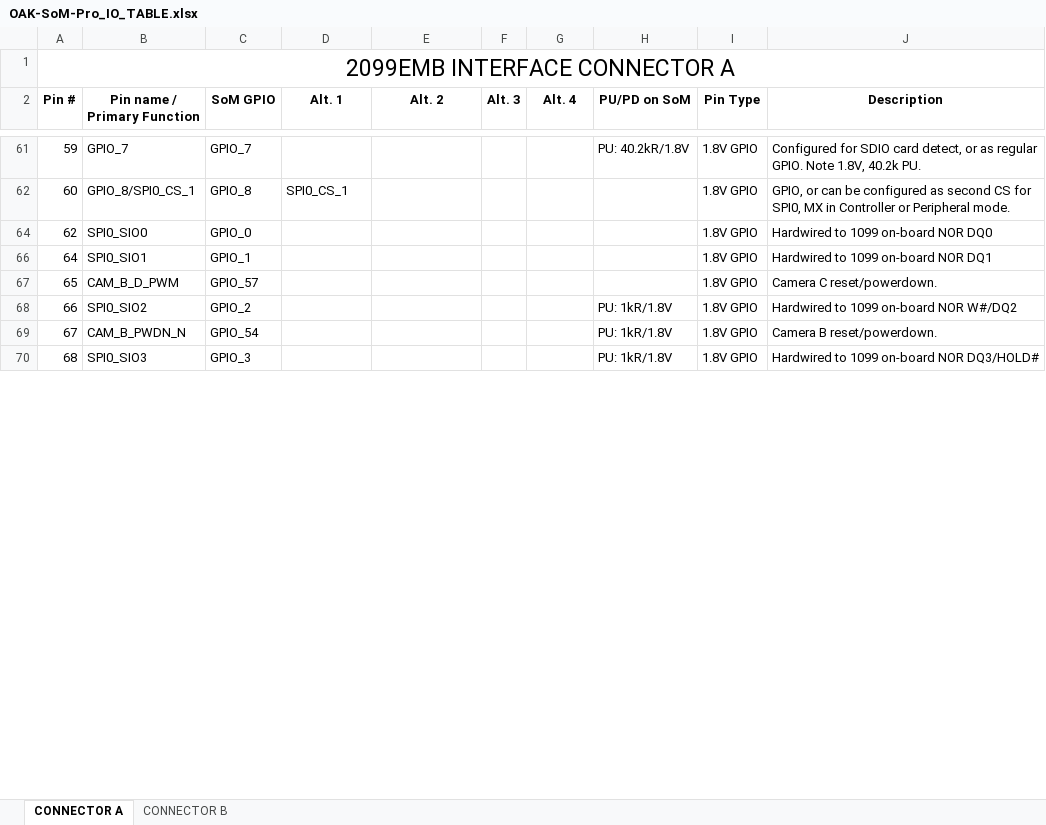
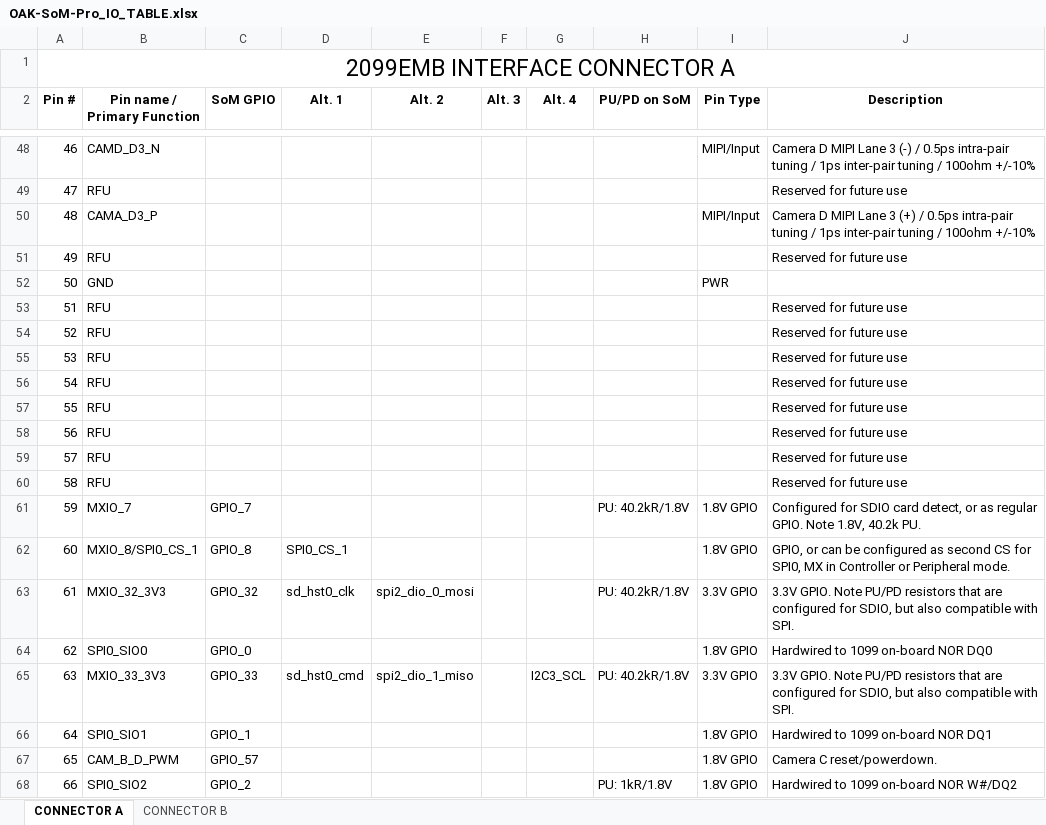
Before and after one commit to luxonis/depthai-hardware, an Excel workbook: SoMs/OAK-SoM-Pro/OAK-SoM-Pro_IO_TABLE.xlsx, sheet CONNECTOR A, drawn as a sheet; only a part is shown, gaps mark what is left out; the shorter side is filled out with more unchanged rows; values as stored, in another font and other column widths than the file's, no borders; the diff covers the shown part only; the diff names each change by its address in the sheet, - before the commit and + after, or states it on an @@ line.

Commit message:
Updated the datasheets for OAK-SoM, OAK-SoM-IoT and OAK-SoM-Pro Updated IO table for OAK-SoM-Pro

```diff
--- a/SoMs/OAK-SoM-Pro/OAK-SoM-Pro_IO_TABLE.xlsx (sheet CONNECTOR A)
+++ b/SoMs/OAK-SoM-Pro/OAK-SoM-Pro_IO_TABLE.xlsx (sheet CONNECTOR A)
@@ row 48 unhidden: 46 | CAMD_D3_N |  |  |  |  |  |  | MIPI/Input | Camera D MIPI Lane 3 (-) / 0.5ps intra-pair tuning / 1ps inter-pair tuning / 100ohm +/-10% @@
@@ row 49 unhidden: 47 | RFU |  |  |  |  |  |  |  | Reserved for future use @@
@@ row 50 unhidden: 48 | CAMA_D3_P |  |  |  |  |  |  | MIPI/Input | Camera D MIPI Lane 3 (+) / 0.5ps intra-pair tuning / 1ps inter-pair tuning / 100ohm +/-10% @@
@@ row 51 unhidden: 49 | RFU |  |  |  |  |  |  |  | Reserved for future use @@
@@ row 52 unhidden: 50 | GND |  |  |  |  |  |  | PWR @@
@@ row 53 unhidden: 51 | RFU |  |  |  |  |  |  |  | Reserved for future use @@
@@ row 54 unhidden: 52 | RFU |  |  |  |  |  |  |  | Reserved for future use @@
@@ row 55 unhidden: 53 | RFU |  |  |  |  |  |  |  | Reserved for future use @@
@@ row 56 unhidden: 54 | RFU |  |  |  |  |  |  |  | Reserved for future use @@
@@ row 57 unhidden: 55 | RFU |  |  |  |  |  |  |  | Reserved for future use @@
@@ row 58 unhidden: 56 | RFU |  |  |  |  |  |  |  | Reserved for future use @@
@@ row 59 unhidden: 57 | RFU |  |  |  |  |  |  |  | Reserved for future use @@
@@ row 60 unhidden: 58 | RFU |  |  |  |  |  |  |  | Reserved for future use @@
-B61 (Pin name / Primary Function): GPIO_7
+B61 (Pin name / Primary Function): MXIO_7
-B62 (Pin name / Primary Function): GPIO_8/SPI0_CS_1
+B62 (Pin name / Primary Function): MXIO_8/SPI0_CS_1
+row 63: 61 | MXIO_32_3V3 | GPIO_32 | sd_hst0_clk | spi2_dio_0_mosi |  |  | PU: 40.2kR/1.8V | 3.3V GPIO | 3.3V GPIO. Note PU/PD resistors that are configured for SDIO, but also compatible with SPI.
+row 65: 63 | MXIO_33_3V3 | GPIO_33 | sd_hst0_cmd | spi2_dio_1_miso |  | I2C3_SCL | PU: 40.2kR/1.8V | 3.3V GPIO | 3.3V GPIO. Note PU/PD resistors that are configured for SDIO, but also compatible with SPI.
```
Also changed, not shown: 4 added rows, 57 hidden or unhidden rows and 1 edited cell elsewhere in this sheet, sheet CONNECTOR B, hidden cells, 3 other files.
